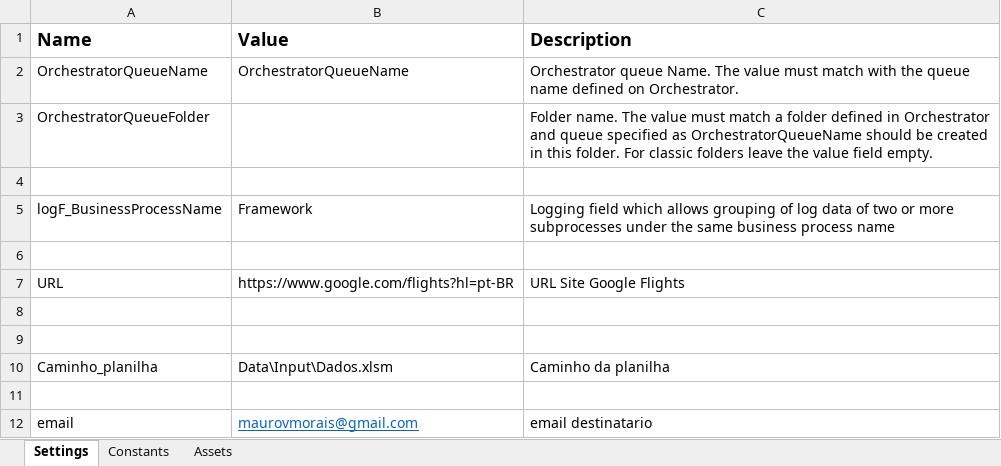
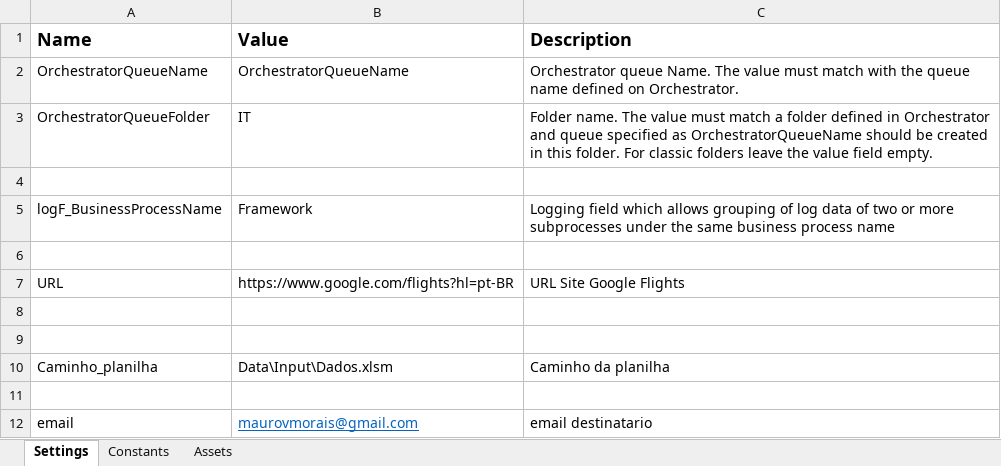
Before and after one commit to maurovmorais/googleFlight, an Excel workbook: Data/Config.xlsx, sheet Settings, drawn as a sheet; values as stored, in another font and other column widths than the file's, no borders; the diff names each change by its address in the sheet, - before the commit and + after, or states it on an @@ line.

```diff
--- a/Data/Config.xlsx (sheet Settings)
+++ b/Data/Config.xlsx (sheet Settings)
-B3 (Value): (empty)
+B3 (Value): IT
```
Also changed, not shown: Data/Input/Dados.xlsm, 7 other files.
